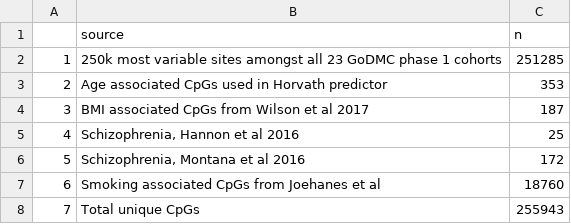
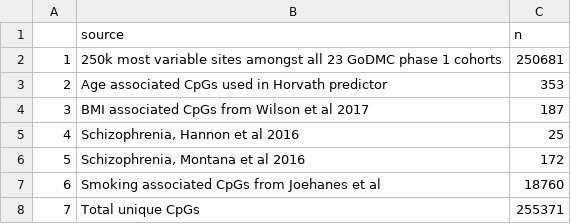
Before and after one commit to MRCIEU/godmc_phase1_analysis, a CSV file: 07.snp_cpg_selection/data/cpgsum.csv, drawn as a sheet.

```diff
--- a/07.snp_cpg_selection/data/cpgsum.csv
+++ b/07.snp_cpg_selection/data/cpgsum.csv
@@ -1,3 +1,3 @@
 "","source","n"
-"1","250k most variable sites amongst all 23 GoDMC phase 1 cohorts",251285
+"1","250k most variable sites amongst all 23 GoDMC phase 1 cohorts",250681
 "2","Age associated CpGs used in Horvath predictor",353
@@ -7,2 +7,2 @@
 "6","Smoking associated CpGs from Joehanes et al",18760
-"7","Total unique CpGs",255943
+"7","Total unique CpGs",255371
```
Also changed, not shown: 5 other files.
